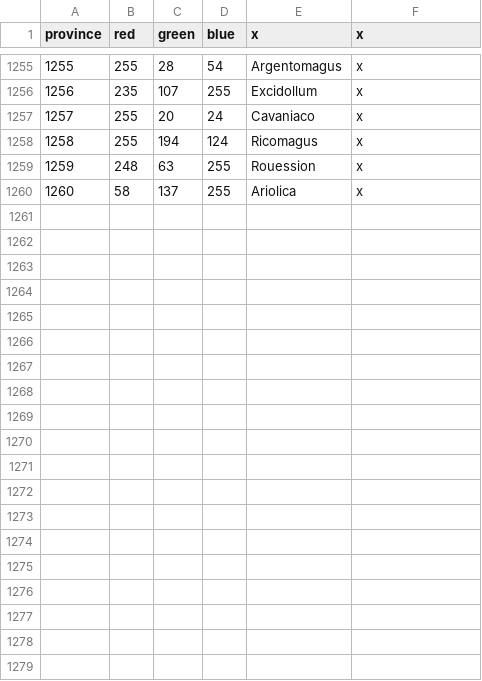
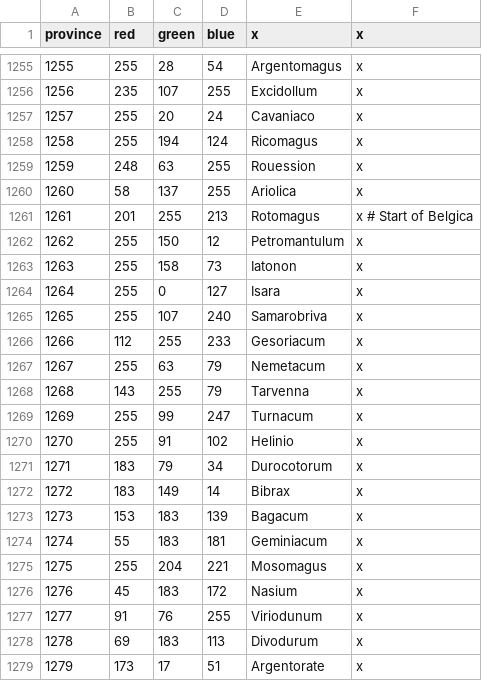
Before and after one commit to tannerflick4/Diadochi-Kings-Revival, a CSV file: diadochi/map/definition.csv, drawn as a sheet; only a part is shown, gaps mark what is left out; the diff covers the shown part only; the diff names each change by its address in the sheet, - before the commit and + after, or states it on an @@ line.

```diff
--- a/diadochi/map/definition.csv
+++ b/diadochi/map/definition.csv
+row 1261: 1261 | 201 | 255 | 213 | Rotomagus | x # Start of Belgica
+row 1262: 1262 | 255 | 150 | 12 | Petromantulum | x
+row 1263: 1263 | 255 | 158 | 73 | Iatonon | x
+row 1264: 1264 | 255 | 0 | 127 | Isara | x
+row 1265: 1265 | 255 | 107 | 240 | Samarobriva | x
+row 1266: 1266 | 112 | 255 | 233 | Gesoriacum | x
+row 1267: 1267 | 255 | 63 | 79 | Nemetacum | x
+row 1268: 1268 | 143 | 255 | 79 | Tarvenna | x
+row 1269: 1269 | 255 | 99 | 247 | Turnacum | x
+row 1270: 1270 | 255 | 91 | 102 | Helinio | x
+row 1271: 1271 | 183 | 79 | 34 | Durocotorum | x
+row 1272: 1272 | 183 | 149 | 14 | Bibrax | x
+row 1273: 1273 | 153 | 183 | 139 | Bagacum | x
+row 1274: 1274 | 55 | 183 | 181 | Geminiacum | x
+row 1275: 1275 | 255 | 204 | 221 | Mosomagus | x
+row 1276: 1276 | 45 | 183 | 172 | Nasium | x
+row 1277: 1277 | 91 | 76 | 255 | Viriodunum | x
+row 1278: 1278 | 69 | 183 | 113 | Divodurum | x
+row 1279: 1279 | 173 | 17 | 51 | Argentorate | x
```
Also changed, not shown: 11 added rows elsewhere in this file, diadochi/localisation/COUNTIES.csv, 2 other files.
